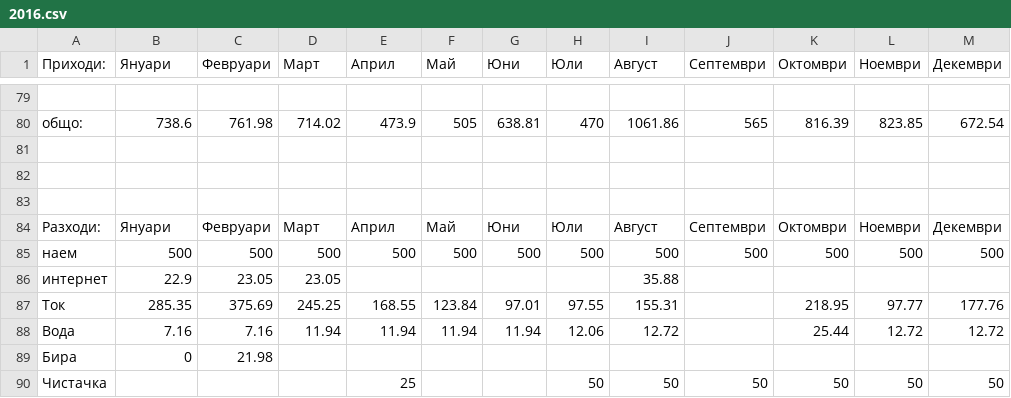
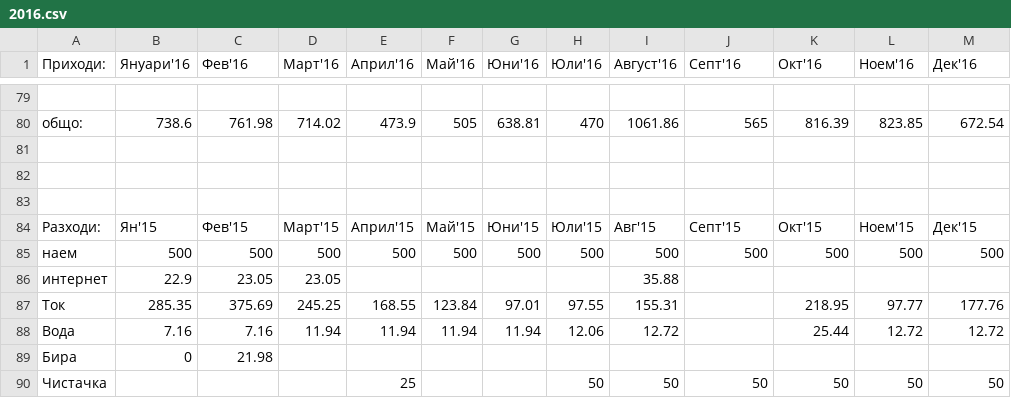
Before and after one commit to VarnaLab/varnalab-data, a CSV file: dump/finance/csv/2016.csv, drawn as a sheet; only a part is shown, gaps mark what is left out; the diff names each change by its address in the sheet, - before the commit and + after, or states it on an @@ line.

```diff
--- a/dump/finance/csv/2016.csv
+++ b/dump/finance/csv/2016.csv
-B1: Януари
+B1: Януари'16
-C1: Февруари
+C1: Фев'16
-D1: Март
+D1: Март'16
-E1: Април
+E1: Април'16
-F1: Май
+F1: Май'16
-G1: Юни
+G1: Юни'16
-H1: Юли
+H1: Юли'16
-I1: Август
+I1: Август'16
-J1: Септември
+J1: Септ'16
-K1: Октомври
+K1: Окт'16
-L1: Ноември
+L1: Ноем'16
-M1: Декември
+M1: Дек'16
-B84 (Януари'16): Януари
+B84 (Януари'16): Ян'15
-C84 (Фев'16): Февруари
+C84 (Фев'16): Фев'15
-D84 (Март'16): Март
+D84 (Март'16): Март'15
-E84 (Април'16): Април
+E84 (Април'16): Април'15
-F84 (Май'16): Май
+F84 (Май'16): Май'15
-G84 (Юни'16): Юни
+G84 (Юни'16): Юни'15
-H84 (Юли'16): Юли
+H84 (Юли'16): Юли'15
-I84 (Август'16): Август
+I84 (Август'16): Авг'15
-J84 (Септ'16): Септември
+J84 (Септ'16): Септ'15
-K84 (Окт'16): Октомври
+K84 (Окт'16): Окт'15
-L84 (Ноем'16): Ноември
+L84 (Ноем'16): Ноем'15
-M84 (Дек'16): Декември
+M84 (Дек'16): Дек'15
```
Also changed, not shown: dump/finance/csv/2011.csv, dump/finance/csv/2012.csv, 6 other files.
